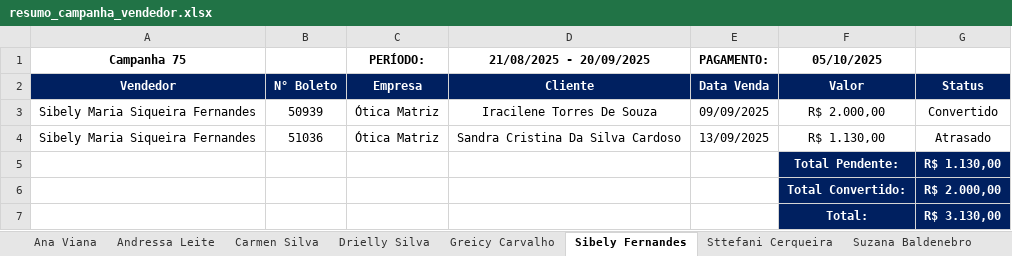
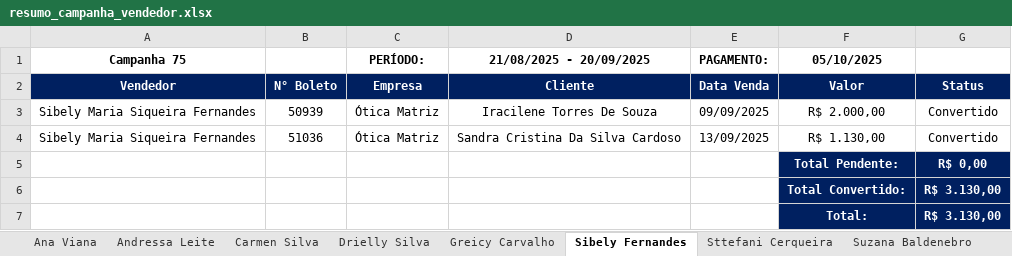
Before and after one commit to KaiqueWalkerRodrigues/GRNacoes, an Excel workbook: views/financeiro/relatorios/resumo_campanha_vendedor.xlsx, sheet Sibely Fernandes, drawn as a sheet; values as stored, in another font and other column widths than the file's, no borders; the diff names each change by its address in the sheet, - before the commit and + after, or states it on an @@ line.

```diff
--- a/views/financeiro/relatorios/resumo_campanha_vendedor.xlsx (sheet Sibely Fernandes)
+++ b/views/financeiro/relatorios/resumo_campanha_vendedor.xlsx (sheet Sibely Fernandes)
-G4: Atrasado
+G4: Convertido
-G5: R$ 1.130,00
+G5: R$ 0,00
-G6: R$ 2.000,00
+G6: R$ 3.130,00
```
Also changed, not shown: sheet Sttefani Cerqueira, sheet Drielly Silva, sheet Carmen Silva, sheet Greicy Carvalho, sheet Terezinha França, views/financeiro/relatorios/resumo_campanha_74.xlsx, views/financeiro/relatorios/resumo_campanha_75.xlsx, 38 other files.
